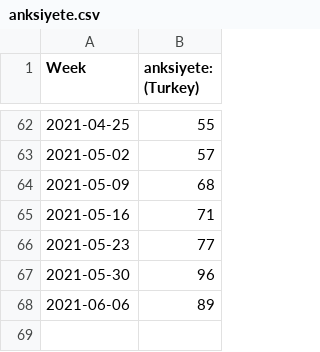
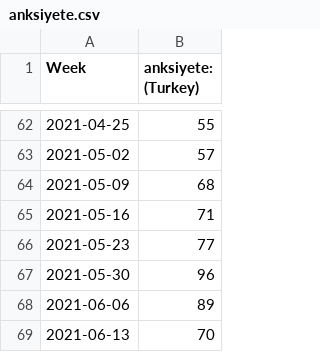
Before and after one commit to kaan-ozkan/cng514-covid19-mental-health, a CSV file: anksiyete.csv, drawn as a sheet; only a part is shown, gaps mark what is left out; the diff names each change by its address in the sheet, - before the commit and + after, or states it on an @@ line.

Commit message:
feat: 4-week analysis

```diff
--- a/anksiyete.csv
+++ b/anksiyete.csv
+row 69: 2021-06-13 | 70
```
Also changed, not shown: depresyon.csv, intihar.csv, 6 other files.
